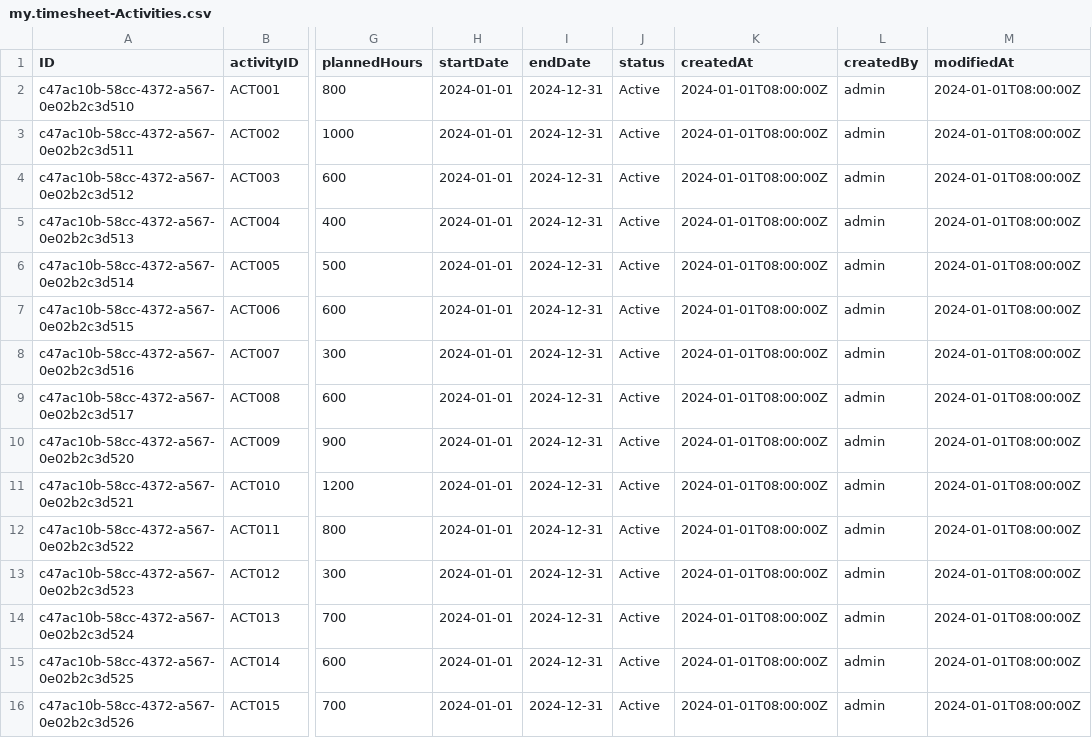
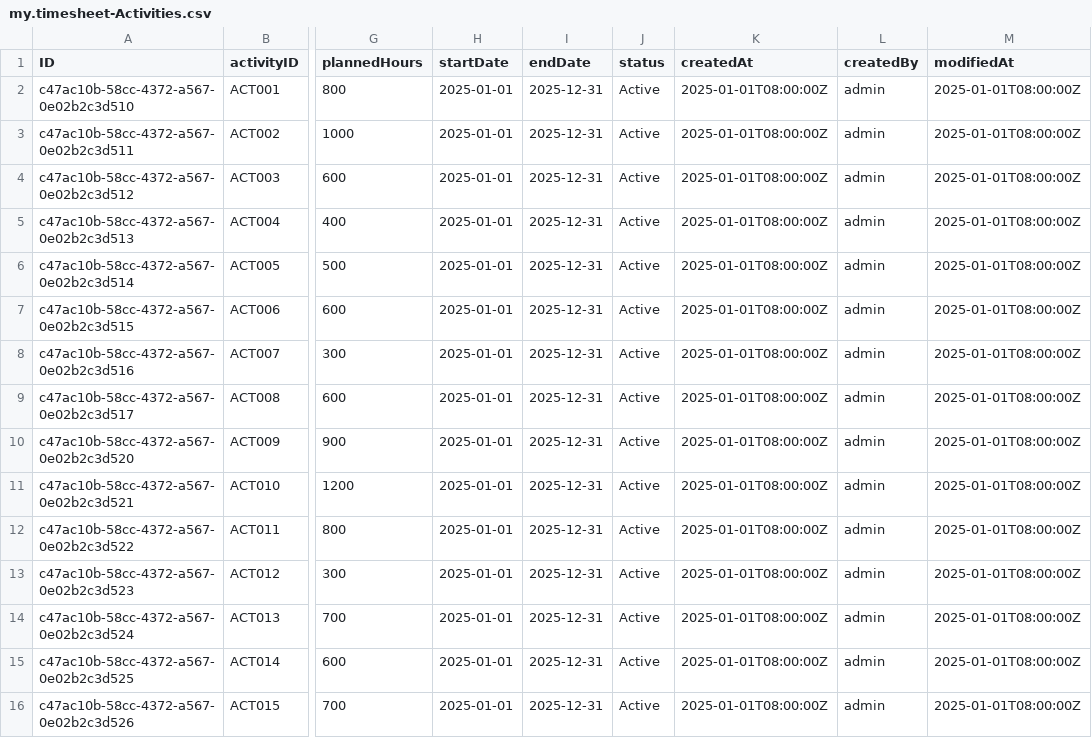
Before and after one commit to nadeemai/TimeSheet_Project, a CSV file: db/data/my.timesheet-Activities.csv, drawn as a sheet; only a part is shown, gaps mark what is left out; the diff names each change by its address in the sheet, - before the commit and + after, or states it on an @@ line.

```diff
--- a/db/data/my.timesheet-Activities.csv
+++ b/db/data/my.timesheet-Activities.csv
-H2:H16 (startDate): 2024-01-01
+H2:H16 (startDate): 2025-01-01
-I2:I16 (endDate): 2024-12-31
+I2:I16 (endDate): 2025-12-31
-K2:K16 (createdAt): 2024-01-01T08:00:00Z
+K2:K16 (createdAt): 2025-01-01T08:00:00Z
-M2:M16 (modifiedAt): 2024-01-01T08:00:00Z
+M2:M16 (modifiedAt): 2025-01-01T08:00:00Z
```
Also changed, not shown: db/data/my.timesheet-Employees.csv, db/data/my.timesheet-NonProjectTypes.csv, 13 other files.
